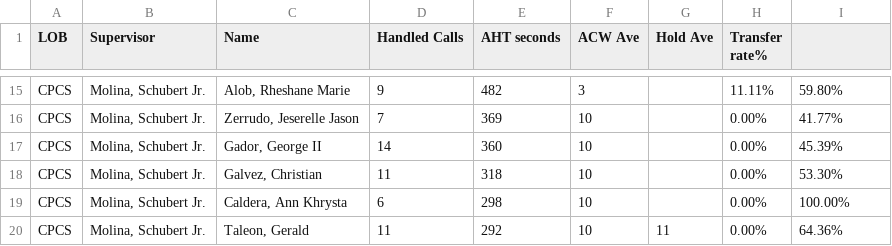
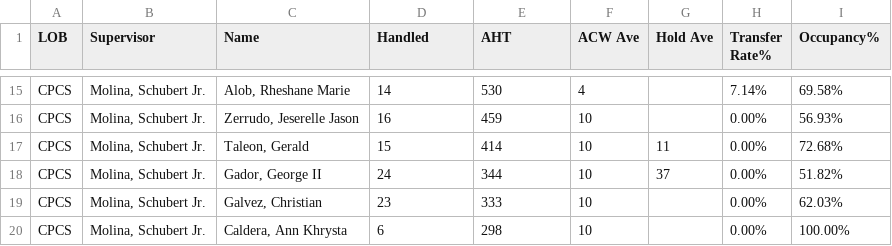
Before and after one commit to mosaicphl/CPCSAHTinterval, a CSV file: cpcs.csv, drawn as a sheet; only a part is shown, gaps mark what is left out; removed rows and columns are numbered as before the commit, all else as after; the diff covers the shown part only; the diff names each change by its address in the sheet, - before the commit and + after, or states it on an @@ line.

```diff
--- a/cpcs.csv
+++ b/cpcs.csv
-D1: Handled Calls
+D1: Handled
-E1: AHT seconds
+E1: AHT
-H1: Transfer rate%
+H1: Transfer Rate%
-I1: (empty)
+I1: Occupancy%
-D15 (Handled): 9
+D15 (Handled): 14
-E15 (AHT): 482
+E15 (AHT): 530
-F15 (ACW Ave): 3
+F15 (ACW Ave): 4
-H15 (Transfer Rate%): 11.11%
+H15 (Transfer Rate%): 7.14%
-I15 (Occupancy%): 59.80%
+I15 (Occupancy%): 69.58%
-D16 (Handled): 7
+D16 (Handled): 16
-E16 (AHT): 369
+E16 (AHT): 459
-I16 (Occupancy%): 41.77%
+I16 (Occupancy%): 56.93%
+row 17: CPCS | Molina, Schubert Jr. | Taleon, Gerald | 15 | 414 | 10 | 11 | 0.00% | 72.68%
-D18 (Handled): 14
+D18 (Handled): 24
-E18 (AHT): 360
+E18 (AHT): 344
-G18 (Hold Ave): (empty)
+G18 (Hold Ave): 37
-I18 (Occupancy%): 45.39%
+I18 (Occupancy%): 51.82%
-D19 (Handled): 11
+D19 (Handled): 23
-E19 (AHT): 318
+E19 (AHT): 333
-I19 (Occupancy%): 53.30%
+I19 (Occupancy%): 62.03%
-row 20: CPCS | Molina, Schubert Jr. | Taleon, Gerald | 11 | 292 | 10 | 11 | 0.00% | 64.36%
```
Also changed, not shown: 8 added rows, 8 removed rows and 15 edited cells elsewhere in this file, cpcsAHT.csv.
